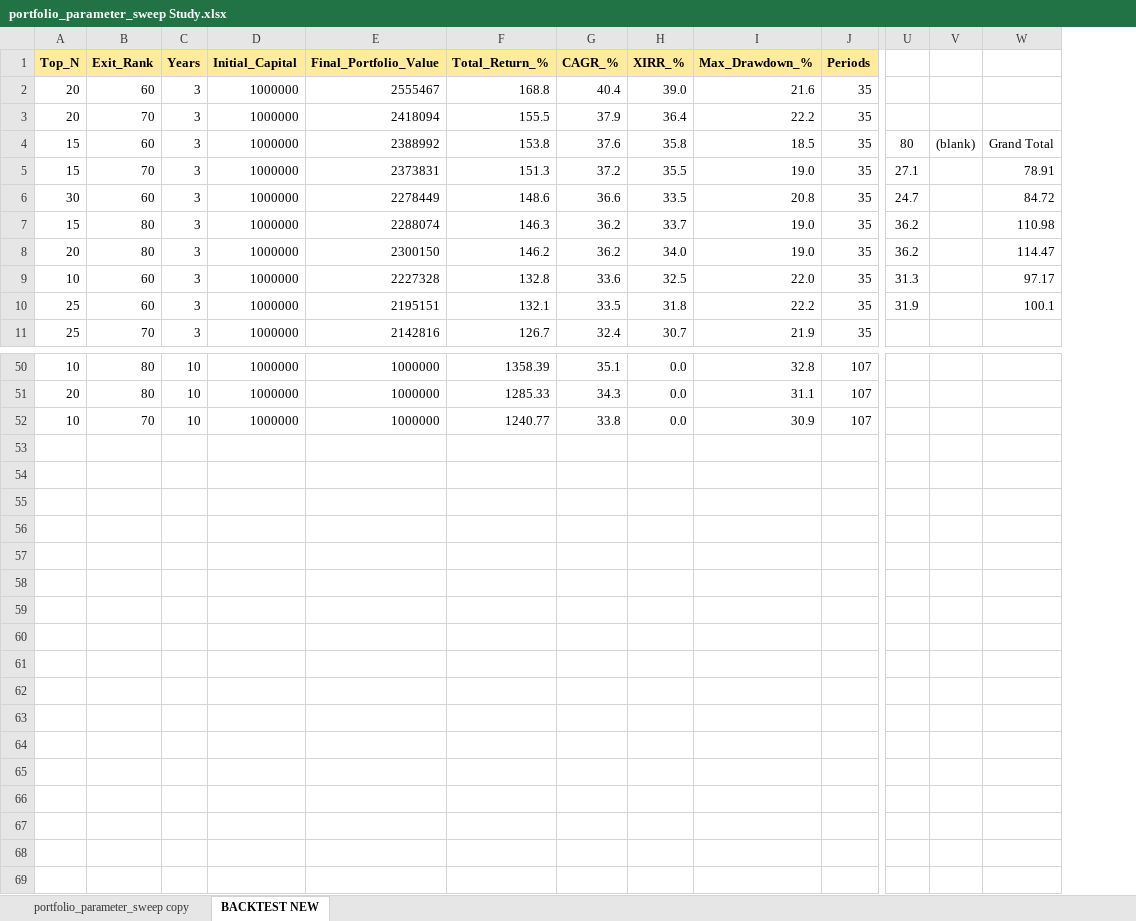
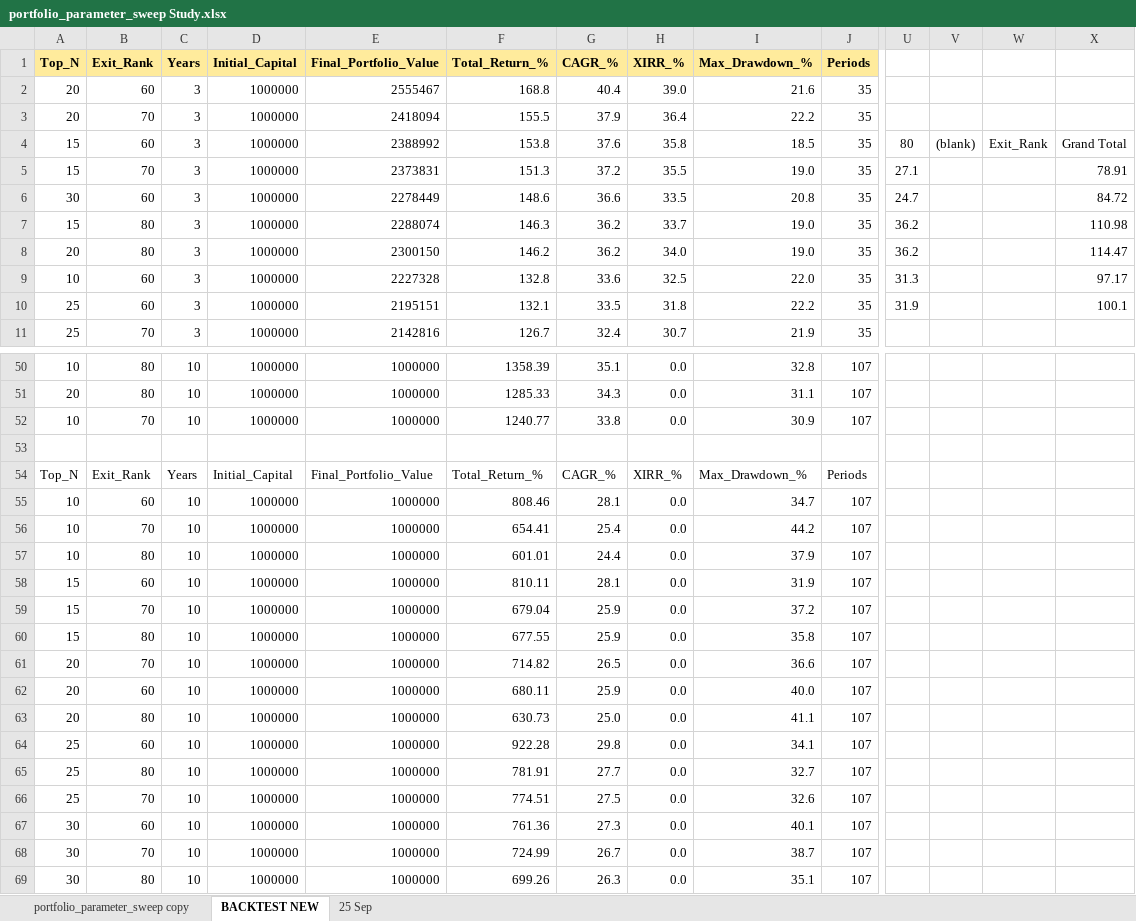
Before and after one commit to Super-Traders/Market-Move, an Excel workbook: portfolio_parameter_sweep Study.xlsx, sheet BACKTEST NEW, drawn as a sheet; only a part is shown, gaps mark what is left out; values as stored, in another font and other column widths than the file's, no borders; conditional formats not drawn; rows hold the shown columns only; the diff covers the shown part only; the diff names each change by its address in the sheet, - before the commit and + after, or states it on an @@ line.

```diff
--- a/portfolio_parameter_sweep Study.xlsx (sheet BACKTEST NEW)
+++ b/portfolio_parameter_sweep Study.xlsx (sheet BACKTEST NEW)
+sheet tab: 25 Sep
+column W, row 4: Exit_Rank
+row 53: (empty)
+row 54: Top_N | Exit_Rank | Years | Initial_Capital | Final_Portfolio_Value | Total_Return_% | CAGR_% | XIRR_% | Max_Drawdown_% | Periods
+row 55: 10 | 60 | 10 | 1000000 | 1000000 | 808.46 | 28.1 | 0.0 | 34.7 | 107
+row 56: 10 | 70 | 10 | 1000000 | 1000000 | 654.41 | 25.4 | 0.0 | 44.2 | 107
+row 57: 10 | 80 | 10 | 1000000 | 1000000 | 601.01 | 24.4 | 0.0 | 37.9 | 107
+row 58: 15 | 60 | 10 | 1000000 | 1000000 | 810.11 | 28.1 | 0.0 | 31.9 | 107
+row 59: 15 | 70 | 10 | 1000000 | 1000000 | 679.04 | 25.9 | 0.0 | 37.2 | 107
+row 60: 15 | 80 | 10 | 1000000 | 1000000 | 677.55 | 25.9 | 0.0 | 35.8 | 107
+row 61: 20 | 70 | 10 | 1000000 | 1000000 | 714.82 | 26.5 | 0.0 | 36.6 | 107
+row 62: 20 | 60 | 10 | 1000000 | 1000000 | 680.11 | 25.9 | 0.0 | 40.0 | 107
+row 63: 20 | 80 | 10 | 1000000 | 1000000 | 630.73 | 25.0 | 0.0 | 41.1 | 107
+row 64: 25 | 60 | 10 | 1000000 | 1000000 | 922.28 | 29.8 | 0.0 | 34.1 | 107
+row 65: 25 | 80 | 10 | 1000000 | 1000000 | 781.91 | 27.7 | 0.0 | 32.7 | 107
+row 66: 25 | 70 | 10 | 1000000 | 1000000 | 774.51 | 27.5 | 0.0 | 32.6 | 107
+row 67: 30 | 60 | 10 | 1000000 | 1000000 | 761.36 | 27.3 | 0.0 | 40.1 | 107
+row 68: 30 | 70 | 10 | 1000000 | 1000000 | 724.99 | 26.7 | 0.0 | 38.7 | 107
+row 69: 30 | 80 | 10 | 1000000 | 1000000 | 699.26 | 26.3 | 0.0 | 35.1 | 107
```
Also changed, not shown: 31 edited cells elsewhere in this sheet, sheet portfolio_parameter_sweep copy, portfolio_monthly_report 10 year 20 stock 60 exit.xlsx, 11 other files.
